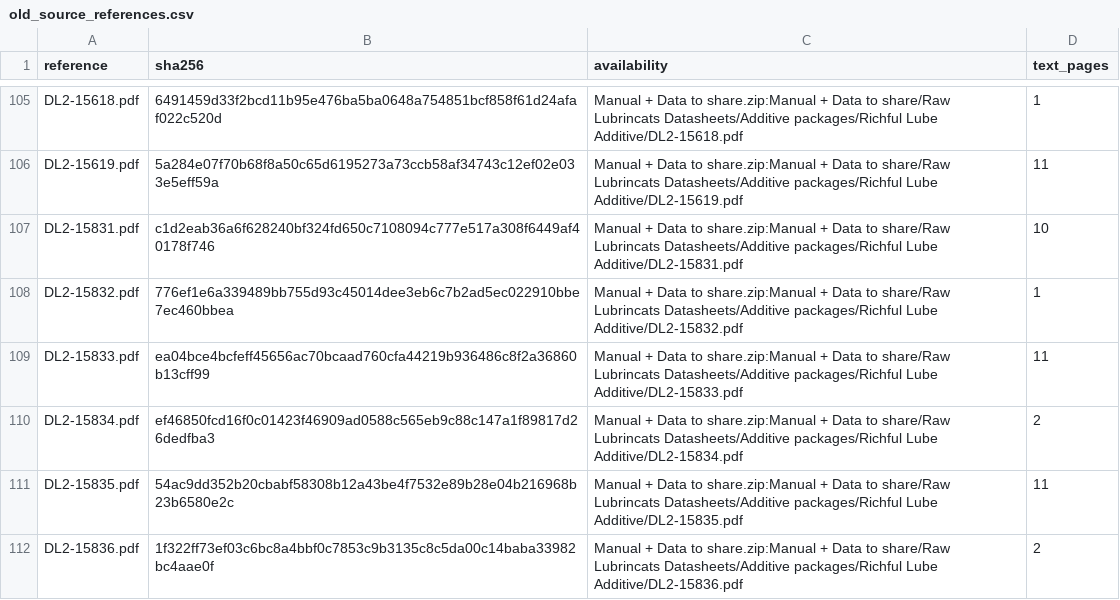
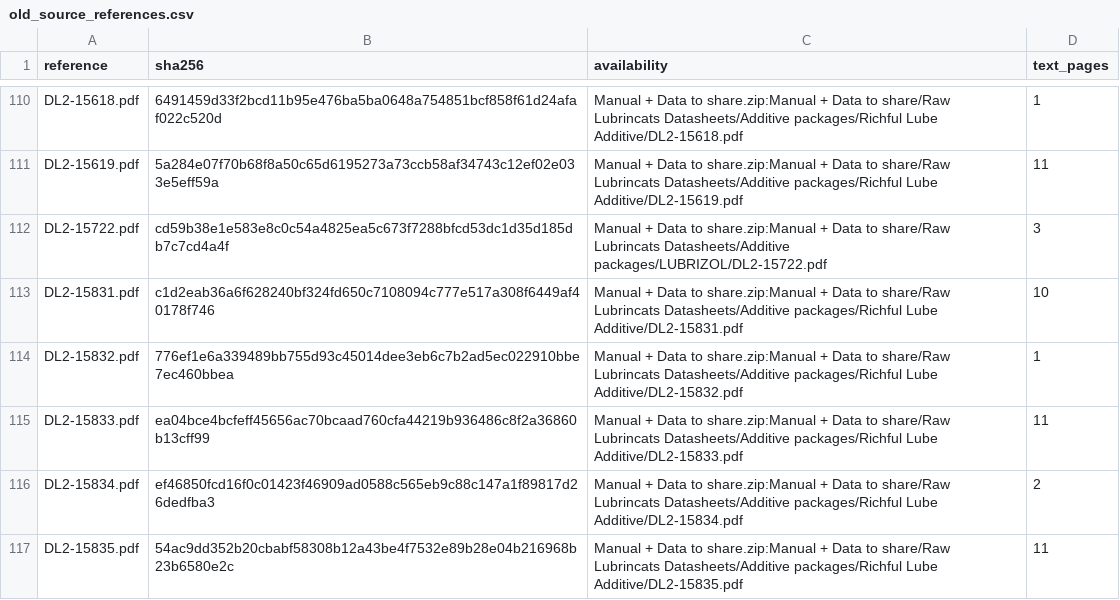
Before and after one commit to alaaahmadd182-lab/Smart-formulator-project, a CSV file: existing_product_comparison_2026-11-12/tables/old_source_references.csv, drawn as a sheet; only a part is shown, gaps mark what is left out; the shorter side is filled out with more unchanged rows; the diff covers the shown part only.

```diff
--- a/existing_product_comparison_2026-11-12/tables/old_source_references.csv
+++ b/existing_product_comparison_2026-11-12/tables/old_source_references.csv
@@ -106,2 +111,3 @@ DL2-15618.pdf,6491459d33f2bcd11b95e476ba5ba0648a754851bcf858f61d24afaf022c520d,M
 DL2-15619.pdf,5a284e07f70b68f8a50c65d6195273a73ccb58af34743c12ef02e033e5eff59a,Manual + Data to share.zip:Manual + Data to share/Raw Lubrincats Datasheets/Additive packages/Richful Lube Additive/DL2-15619.pdf,11
+DL2-15722.pdf,cd59b38e1e583e8c0c54a4825ea5c673f7288bfcd53dc1d35d185db7c7cd4a4f,Manual + Data to share.zip:Manual + Data to share/Raw Lubrincats Datasheets/Additive packages/LUBRIZOL/DL2-15722.pdf,3
 DL2-15831.pdf,c1d2eab36a6f628240bf324fd650c7108094c777e517a308f6449af40178f746,Manual + Data to share.zip:Manual + Data to share/Raw Lubrincats Datasheets/Additive packages/Richful Lube Additive/DL2-15831.pdf,10
```
Also changed, not shown: 7 added rows elsewhere in this file, existing_product_comparison_2026-11-12/tables/document_read_scope.csv, existing_product_comparison_2026-11-12/tables/product_comparison_summary.csv, 18 other files.
